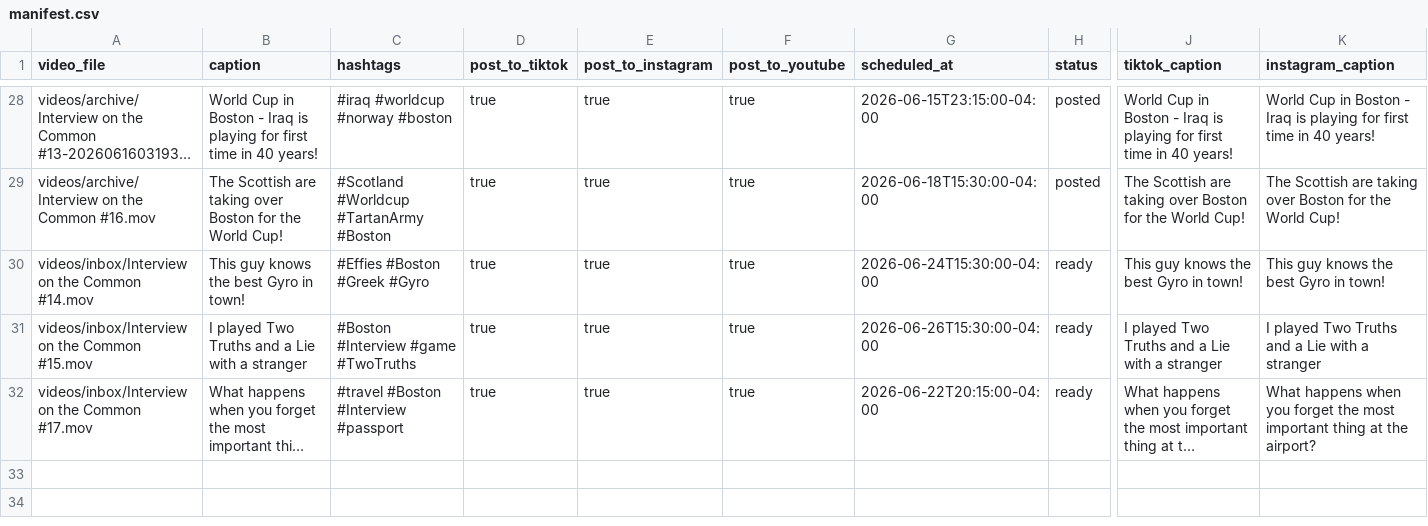
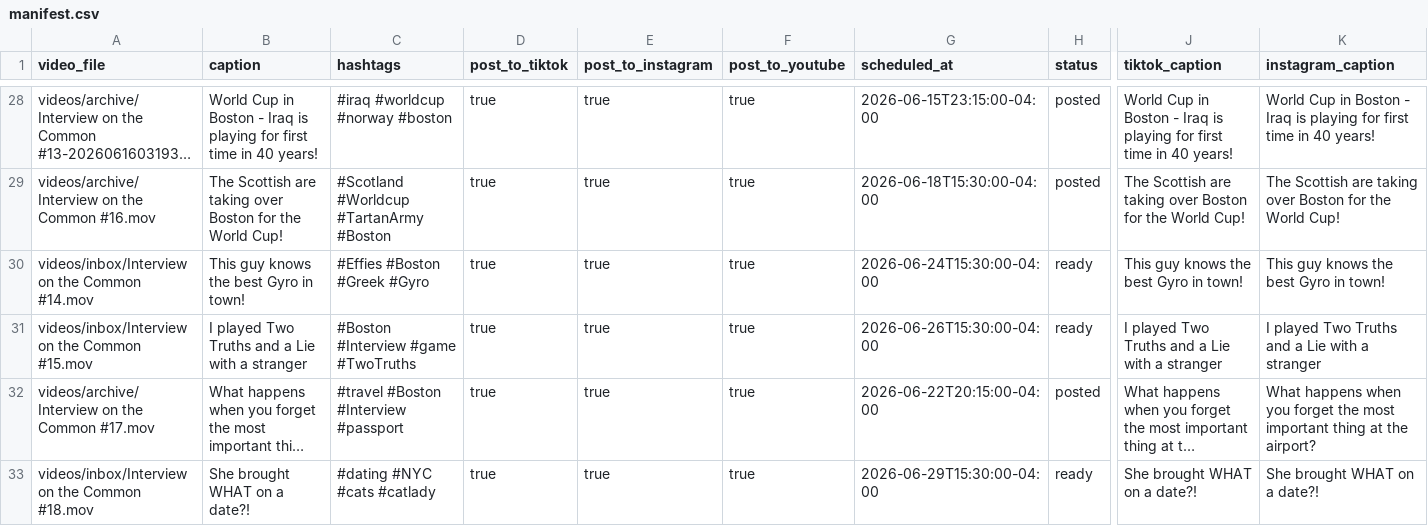
Before and after one commit to davidshapiro13/AutomatedContentUpload, a CSV file: manifests/manifest.csv, drawn as a sheet; only a part is shown, gaps mark what is left out; long unchanged cells end in …; rows hold the shown columns only; the diff names each change by its address in the sheet, - before the commit and + after, or states it on an @@ line.

Commit message:
Add reel: Interview on the Common #18.mov @ 2026-06-29T15:30:00-04:00

```diff
--- a/manifests/manifest.csv
+++ b/manifests/manifest.csv
-A32 (video_file): videos/inbox/Interview on the Common #17.mov
+A32 (video_file): videos/archive/Interview on the Common #17.mov
-H32 (status): ready
+H32 (status): posted
+row 33: videos/inbox/Interview on the Common #18.mov | She brought WHAT on a date?! | #dating #NYC #cats #catlady | true | true | true | 2026-06-29T15:30:00-04:00 | ready | She brought WHAT on a date?! | She brought WHAT on a date?!
```
